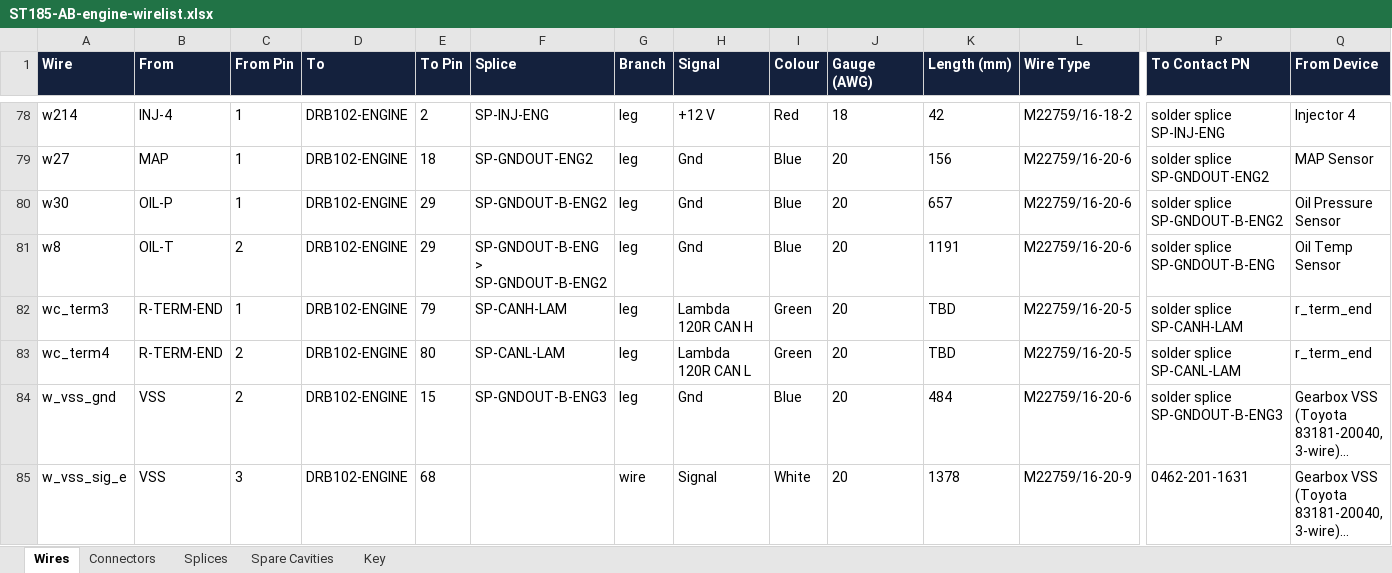
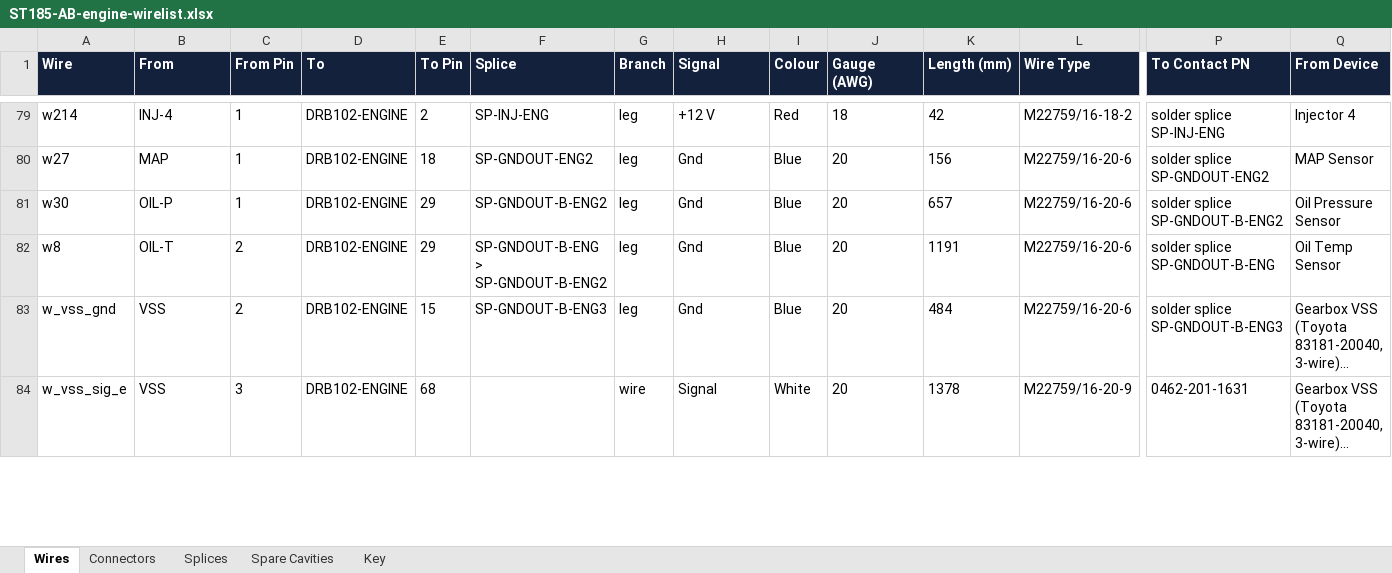
Before and after one commit to living-relation/st185-link-ecu-config, an Excel workbook: docs/harness/wirelists/ST185-AB-engine-wirelist.xlsx, sheet Wires, drawn as a sheet; only a part is shown, gaps mark what is left out; long unchanged cells end in …; values as stored, in another font and other column widths than the file's, no borders; removed rows and columns are numbered as before the commit, all else as after; rows hold the shown columns only; the diff covers the shown part only; the diff names each change by its address in the sheet, - before the commit and + after, or states it on an @@ line.

```diff
--- a/docs/harness/wirelists/ST185-AB-engine-wirelist.xlsx (sheet Wires)
+++ b/docs/harness/wirelists/ST185-AB-engine-wirelist.xlsx (sheet Wires)
-row 82: wc_term3 | R-TERM-END | 1 | DRB102-ENGINE | 79 | SP-CANH-LAM | leg | Lambda 120R CAN H | Green | 20 | TBD | M22759/16-20-5 | solder splice SP-CANH-LAM | r_term_end
-row 83: wc_term4 | R-TERM-END | 2 | DRB102-ENGINE | 80 | SP-CANL-LAM | leg | Lambda 120R CAN L | Green | 20 | TBD | M22759/16-20-5 | solder splice SP-CANL-LAM | r_term_end
```
Also changed, not shown: 4 added rows, 1 removed row and 2 edited cells elsewhere in this sheet, sheet Connectors, sheet Splices, sheet Key, docs/harness/wirelists/ST185-AB-cabin-wirelist.xlsx, docs/sourcing/PROJECT-BOM.xlsx, 12 other files.
